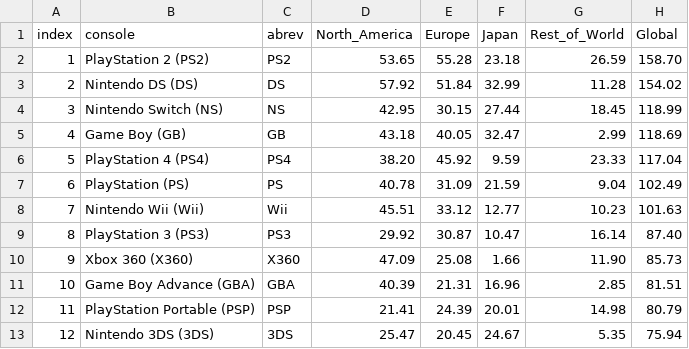
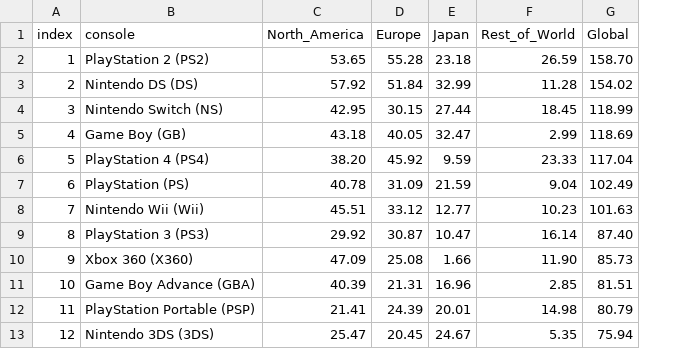
Before and after one commit to dariofflima/vendas_jogos, a CSV file: data/console.csv, drawn as a sheet; only a part is shown; the diff names each change by its address in the sheet, - before the commit and + after, or states it on an @@ line.

```diff
--- a/data/console.csv
+++ b/data/console.csv
-column C (abrev), rows 2-13: PS2 | DS | NS | GB | PS4 | PS | Wii | PS3 | X360 | GBA | PSP | 3DS
```
Also changed, not shown: 4 other files.
